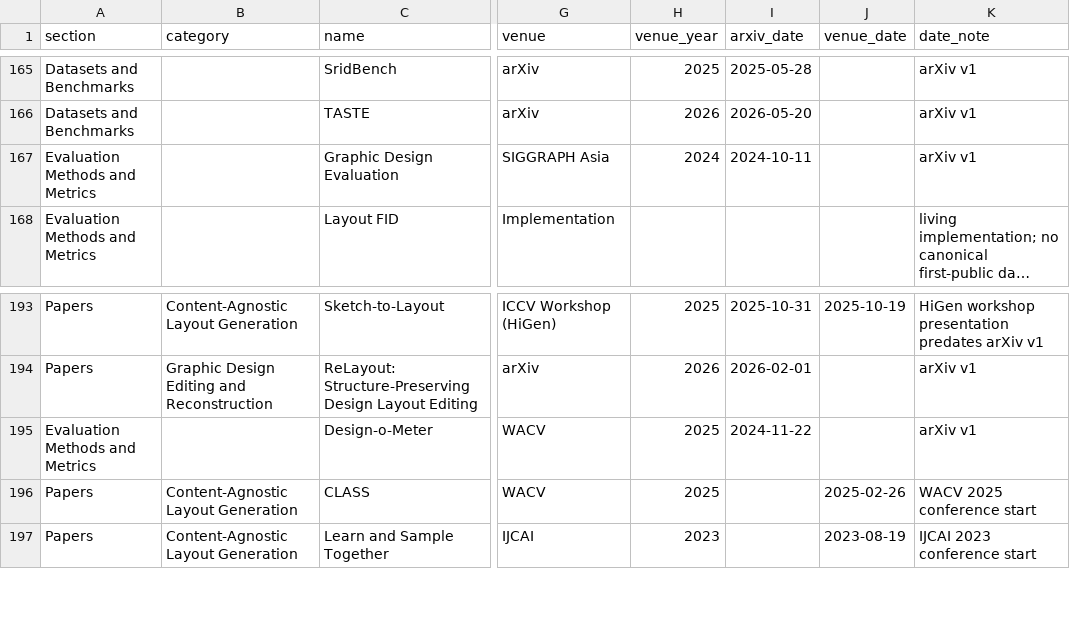
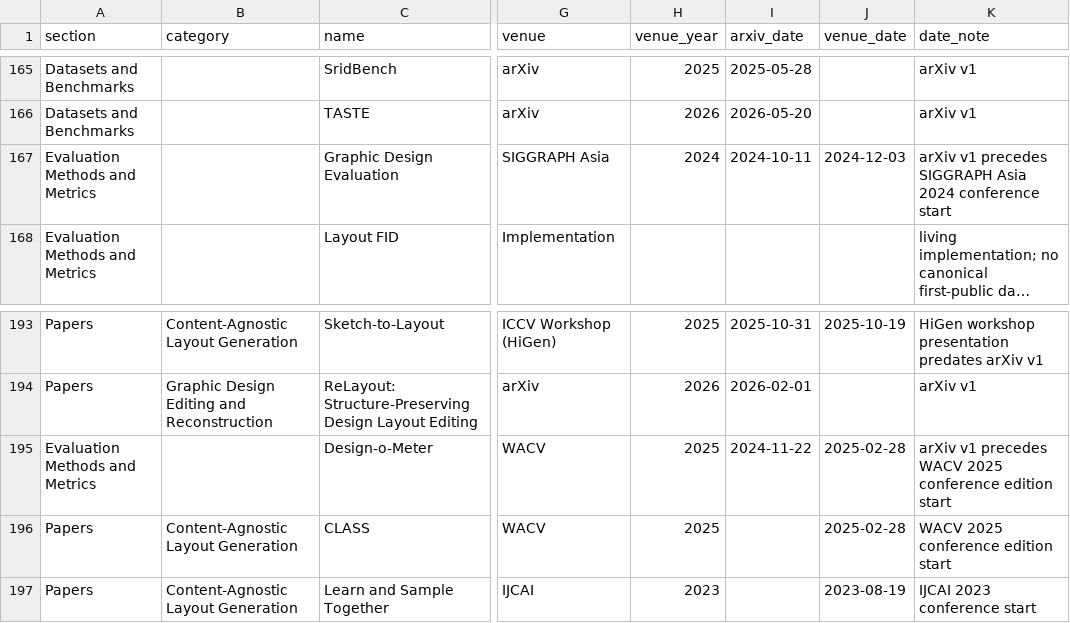
Before and after one commit to creative-graphic-design/awesome-creative-graphic-design-generation, a CSV file: data/resources.csv, drawn as a sheet; only a part is shown, gaps mark what is left out; long unchanged cells end in …; the diff names each change by its address in the sheet, - before the commit and + after, or states it on an @@ line.

Commit message:
Correct verified WACV and SIGGRAPH Asia venue dates (#72)

```diff
--- a/data/resources.csv
+++ b/data/resources.csv
-J167 (venue_date): (empty)
+J167 (venue_date): 2024-12-03
-K167 (date_note): arXiv v1
+K167 (date_note): arXiv v1 precedes SIGGRAPH Asia 2024 conference start
-J195 (venue_date): (empty)
+J195 (venue_date): 2025-02-28
-K195 (date_note): arXiv v1
+K195 (date_note): arXiv v1 precedes WACV 2025 conference edition start
-J196 (venue_date): 2025-02-26
+J196 (venue_date): 2025-02-28
-K196 (date_note): WACV 2025 conference start
+K196 (date_note): WACV 2025 conference edition start
```
